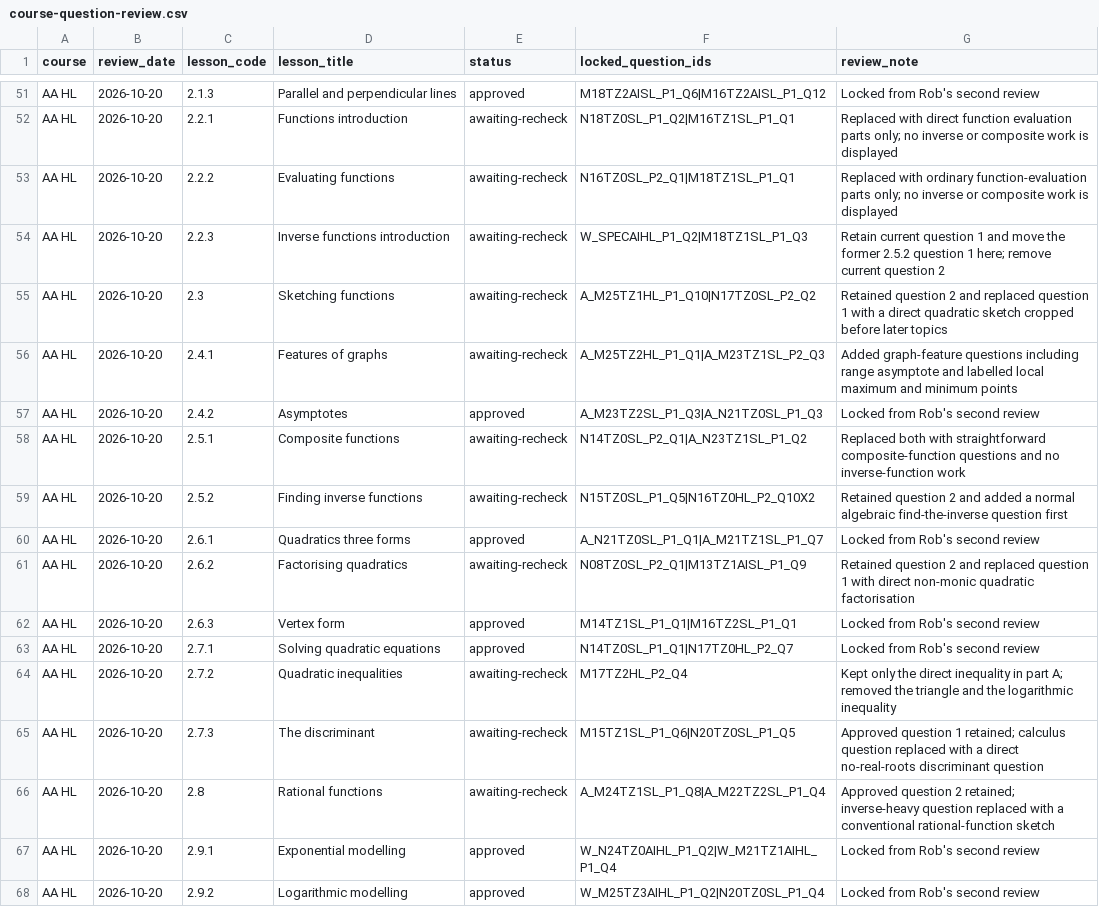
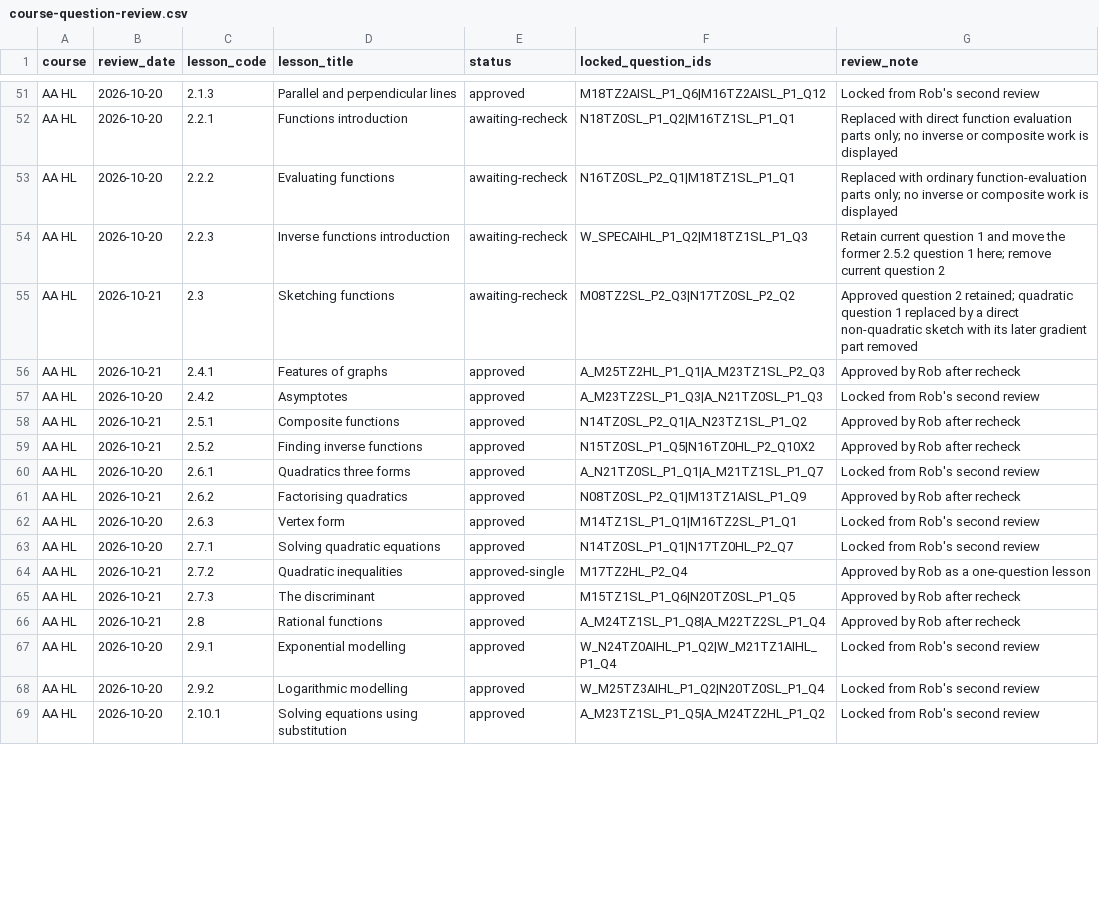
Before and after one commit to robbieflynn/mrflynnib-chatgpt, a CSV file: course-platform-pilot/course-question-review.csv, drawn as a sheet; only a part is shown, gaps mark what is left out; the shorter side is filled out with more unchanged rows; the diff covers the shown part only.

Commit message:
Apply AA HL topic 2 review

```diff
--- a/course-platform-pilot/course-question-review.csv
+++ b/course-platform-pilot/course-question-review.csv
@@ -54,14 +54,14 @@ AA HL,2026-10-20,2.2.2,Evaluating functions,awaiting-recheck,N16TZ0SL_P2_Q1|M18T
 AA HL,2026-10-20,2.2.3,Inverse functions introduction,awaiting-recheck,W_SPECAIHL_P1_Q2|M18TZ1SL_P1_Q3,Retain current question 1 and move the former 2.5.2 question 1 here; remove current question 2
-AA HL,2026-10-20,2.3,Sketching functions,awaiting-recheck,A_M25TZ1HL_P1_Q10|N17TZ0SL_P2_Q2,Retained question 2 and replaced question 1 with a direct quadratic sketch cropped before later topics
-AA HL,2026-10-20,2.4.1,Features of graphs,awaiting-recheck,A_M25TZ2HL_P1_Q1|A_M23TZ1SL_P2_Q3,Added graph-feature questions including range asymptote and labelled local maximum and minimum points
+AA HL,2026-10-21,2.3,Sketching functions,awaiting-recheck,M08TZ2SL_P2_Q3|N17TZ0SL_P2_Q2,Approved question 2 retained; quadratic question 1 replaced by a direct non-quadratic sketch with its later gradient part removed
+AA HL,2026-10-21,2.4.1,Features of graphs,approved,A_M25TZ2HL_P1_Q1|A_M23TZ1SL_P2_Q3,Approved by Rob after recheck
 AA HL,2026-10-20,2.4.2,Asymptotes,approved,A_M23TZ2SL_P1_Q3|A_N21TZ0SL_P1_Q3,Locked from Rob's second review
-AA HL,2026-10-20,2.5.1,Composite functions,awaiting-recheck,N14TZ0SL_P2_Q1|A_N23TZ1SL_P1_Q2,Replaced both with straightforward composite-function questions and no inverse-function work
-AA HL,2026-10-20,2.5.2,Finding inverse functions,awaiting-recheck,N15TZ0SL_P1_Q5|N16TZ0HL_P2_Q10X2,Retained question 2 and added a normal algebraic find-the-inverse question first
+AA HL,2026-10-21,2.5.1,Composite functions,approved,N14TZ0SL_P2_Q1|A_N23TZ1SL_P1_Q2,Approved by Rob after recheck
+AA HL,2026-10-21,2.5.2,Finding inverse functions,approved,N15TZ0SL_P1_Q5|N16TZ0HL_P2_Q10X2,Approved by Rob after recheck
 AA HL,2026-10-20,2.6.1,Quadratics three forms,approved,A_N21TZ0SL_P1_Q1|A_M21TZ1SL_P1_Q7,Locked from Rob's second review
-AA HL,2026-10-20,2.6.2,Factorising quadratics,awaiting-recheck,N08TZ0SL_P2_Q1|M13TZ1AISL_P1_Q9,Retained question 2 and replaced question 1 with direct non-monic quadratic factorisation
+AA HL,2026-10-21,2.6.2,Factorising quadratics,approved,N08TZ0SL_P2_Q1|M13TZ1AISL_P1_Q9,Approved by Rob after recheck
 AA HL,2026-10-20,2.6.3,Vertex form,approved,M14TZ1SL_P1_Q1|M16TZ2SL_P1_Q1,Locked from Rob's second review
 AA HL,2026-10-20,2.7.1,Solving quadratic equations,approved,N14TZ0SL_P1_Q1|N17TZ0HL_P2_Q7,Locked from Rob's second review
-AA HL,2026-10-20,2.7.2,Quadratic inequalities,awaiting-recheck,M17TZ2HL_P2_Q4,Kept only the direct inequality in part A; removed the triangle and the logarithmic inequality
-AA HL,2026-10-20,2.7.3,The discriminant,awaiting-recheck,M15TZ1SL_P1_Q6|N20TZ0SL_P1_Q5,Approved question 1 retained; calculus question replaced with a direct no-real-roots discriminant question
-AA HL,2026-10-20,2.8,Rational functions,awaiting-recheck,A_M24TZ1SL_P1_Q8|A_M22TZ2SL_P1_Q4,Approved question 2 retained; inverse-heavy question replaced with a conventional rational-function sketch
+AA HL,2026-10-21,2.7.2,Quadratic inequalities,approved-single,M17TZ2HL_P2_Q4,Approved by Rob as a one-question lesson
+AA HL,2026-10-21,2.7.3,The discriminant,approved,M15TZ1SL_P1_Q6|N20TZ0SL_P1_Q5,Approved by Rob after recheck
+AA HL,2026-10-21,2.8,Rational functions,approved,A_M24TZ1SL_P1_Q8|A_M22TZ2SL_P1_Q4,Approved by Rob after recheck
 AA HL,2026-10-20,2.9.1,Exponential modelling,approved,W_N24TZ0AIHL_P1_Q2|W_M21TZ1AIHL_P1_Q4,Locked from Rob's second review
```
Also changed, not shown: 30 edited cells elsewhere in this file, course-platform-pilot/practice-audit.csv, 2 other files.
